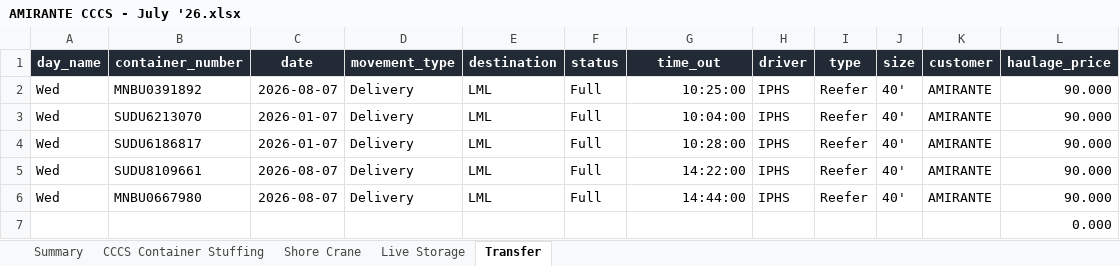
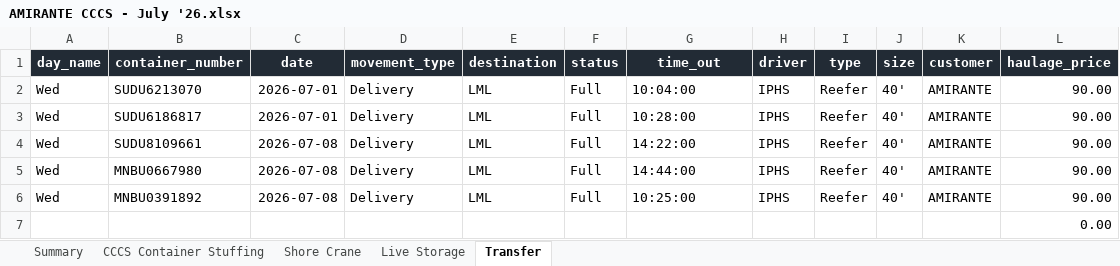
Before and after one commit to Attica-oss/Invoice, an Excel workbook: output/AMIRANTE CCCS - July '26.xlsx, sheet Transfer, drawn as a sheet; values as stored, in another font and other column widths than the file's, no borders; table styles not drawn; removed rows and columns are numbered as before the commit, all else as after; the diff names each change by its address in the sheet, - before the commit and + after, or states it on an @@ line.

```diff
--- a/output/AMIRANTE CCCS - July '26.xlsx (sheet Transfer)
+++ b/output/AMIRANTE CCCS - July '26.xlsx (sheet Transfer)
-row 2: Wed | MNBU0391892 | 2026-08-07 | Delivery | LML | Full | 10:25:00 | IPHS | Reefer | 40' | AMIRANTE | 90.000
-C2:C3 (date): 2026-01-07
+C2:C3 (date): 2026-07-01
-G2:G5 alignment: right
+G2:G5 alignment: left
-L2:L5 (haulage_price): 90.000
+L2:L5 (haulage_price): 90.00
-C4:C5 (date): 2026-08-07
+C4:C5 (date): 2026-07-08
+row 6: Wed | MNBU0391892 | 2026-07-08 | Delivery | LML | Full | 10:25:00 | IPHS | Reefer | 40' | AMIRANTE | 90.00
-L7 (haulage_price): 0.000
+L7 (haulage_price): 0.00
```
Also changed, not shown: sheet Live Storage, sheet CCCS Container Stuffing, sheet Summary, sheet Shore Crane, 23 other files.
